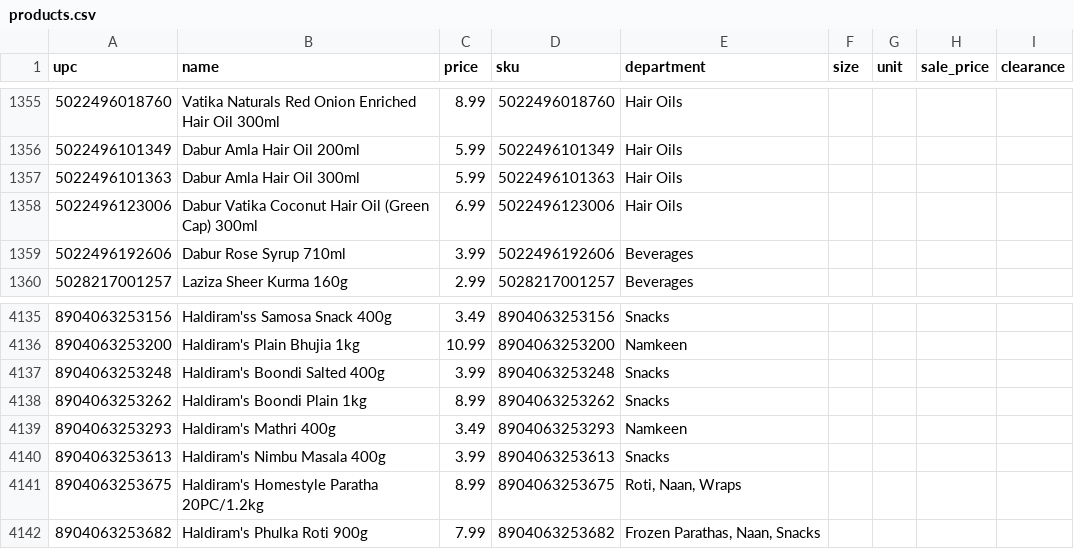
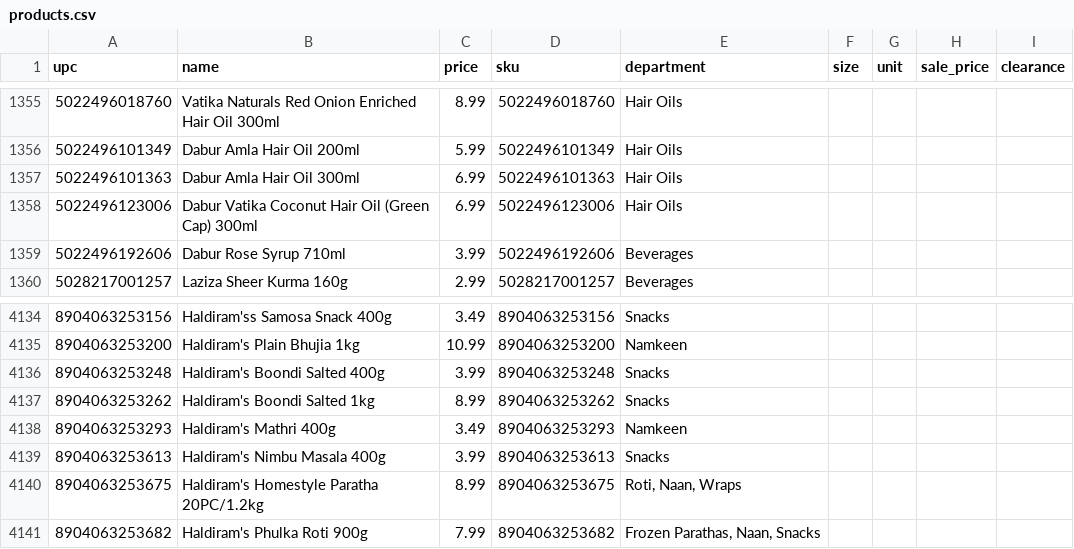
Before and after one commit to spicetownbackend/spicetown-labels, a CSV file: data/products.csv, drawn as a sheet; only a part is shown, gaps mark what is left out; the diff covers the shown part only.

```diff
--- a/data/products.csv
+++ b/data/products.csv
@@ -1356,3 +1356,3 @@ upc,name,price,sku,department,size,unit,sale_price,clearance
 5022496101349,Dabur Amla Hair Oil 200ml,5.99,5022496101349,Hair Oils,,,,
-5022496101363,Dabur Amla Hair Oil 300ml,5.99,5022496101363,Hair Oils,,,,
+5022496101363,Dabur Amla Hair Oil 300ml,6.99,5022496101363,Hair Oils,,,,
 5022496123006,Dabur Vatika Coconut Hair Oil (Green Cap) 300ml,6.99,5022496123006,Hair Oils,,,,
@@ -4137,3 +4136,3 @@ upc,name,price,sku,department,size,unit,sale_price,clearance
 8904063253248,Haldiram's Boondi Salted 400g,3.99,8904063253248,Snacks,,,,
-8904063253262,Haldiram's Boondi Plain 1kg,8.99,8904063253262,Snacks,,,,
+8904063253262,Haldiram's Boondi Salted 1kg,8.99,8904063253262,Snacks,,,,
 8904063253293,Haldiram's Mathri 400g,3.49,8904063253293,Namkeen,,,,
```
Also changed, not shown: 3 added rows and 3 removed rows elsewhere in this file, 1 other file.
